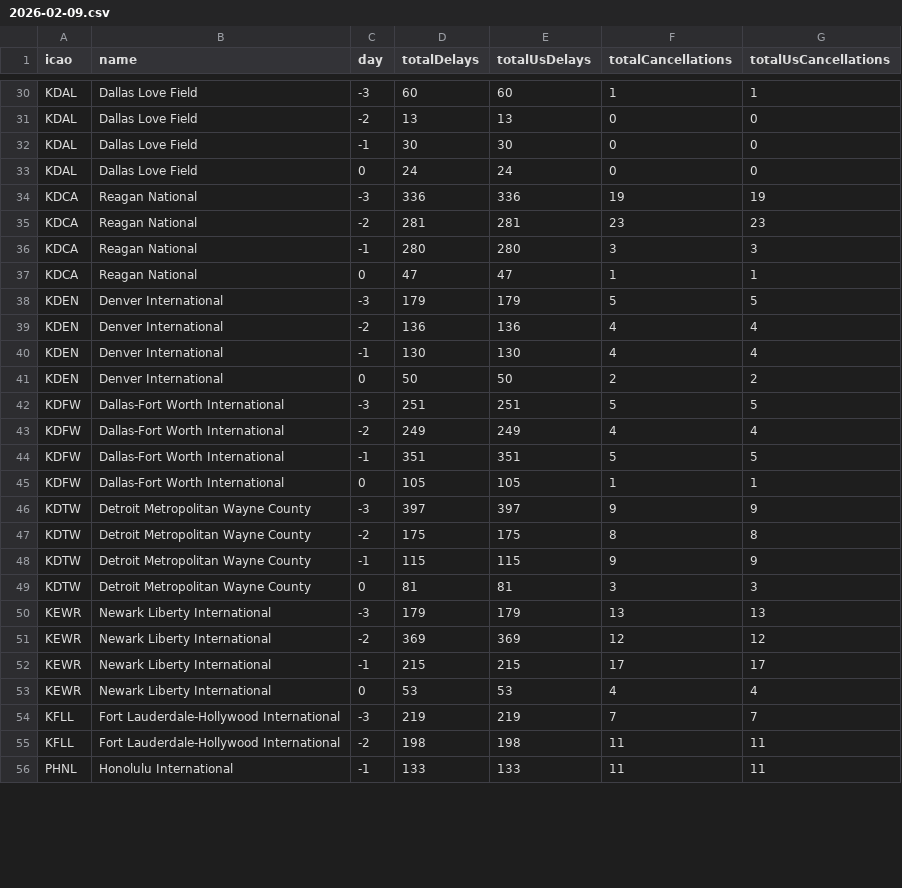
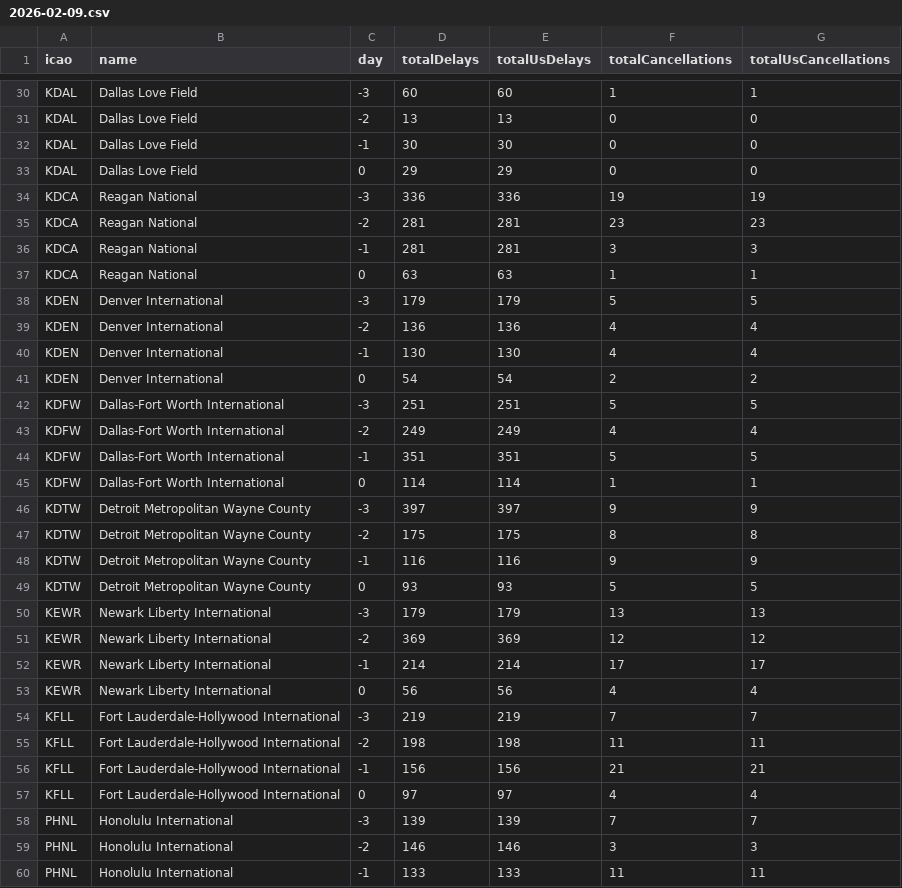
Before and after one commit to erxclau/flightaware, a CSV file: 2026-02-09.csv, drawn as a sheet; only a part is shown, gaps mark what is left out; the diff covers the shown part only.

```diff
--- a/2026-02-09.csv
+++ b/2026-02-09.csv
@@ -32,7 +32,7 @@ KDAL,Dallas Love Field,-2,13,13,0,0
 KDAL,Dallas Love Field,-1,30,30,0,0
-KDAL,Dallas Love Field,0,24,24,0,0
+KDAL,Dallas Love Field,0,29,29,0,0
 KDCA,Reagan National,-3,336,336,19,19
 KDCA,Reagan National,-2,281,281,23,23
-KDCA,Reagan National,-1,280,280,3,3
-KDCA,Reagan National,0,47,47,1,1
+KDCA,Reagan National,-1,281,281,3,3
+KDCA,Reagan National,0,63,63,1,1
 KDEN,Denver International,-3,179,179,5,5
@@ -40,3 +40,3 @@ KDEN,Denver International,-2,136,136,4,4
 KDEN,Denver International,-1,130,130,4,4
-KDEN,Denver International,0,50,50,2,2
+KDEN,Denver International,0,54,54,2,2
 KDFW,Dallas-Fort Worth International,-3,251,251,5,5
@@ -44,13 +44,17 @@ KDFW,Dallas-Fort Worth International,-2,249,249,4,4
 KDFW,Dallas-Fort Worth International,-1,351,351,5,5
-KDFW,Dallas-Fort Worth International,0,105,105,1,1
+KDFW,Dallas-Fort Worth International,0,114,114,1,1
 KDTW,Detroit Metropolitan Wayne County,-3,397,397,9,9
 KDTW,Detroit Metropolitan Wayne County,-2,175,175,8,8
-KDTW,Detroit Metropolitan Wayne County,-1,115,115,9,9
-KDTW,Detroit Metropolitan Wayne County,0,81,81,3,3
+KDTW,Detroit Metropolitan Wayne County,-1,116,116,9,9
+KDTW,Detroit Metropolitan Wayne County,0,93,93,5,5
 KEWR,Newark Liberty International,-3,179,179,13,13
 KEWR,Newark Liberty International,-2,369,369,12,12
-KEWR,Newark Liberty International,-1,215,215,17,17
-KEWR,Newark Liberty International,0,53,53,4,4
+KEWR,Newark Liberty International,-1,214,214,17,17
+KEWR,Newark Liberty International,0,56,56,4,4
 KFLL,Fort Lauderdale-Hollywood International,-3,219,219,7,7
 KFLL,Fort Lauderdale-Hollywood International,-2,198,198,11,11
+KFLL,Fort Lauderdale-Hollywood International,-1,156,156,21,21
+KFLL,Fort Lauderdale-Hollywood International,0,97,97,4,4
+PHNL,Honolulu International,-3,139,139,7,7
+PHNL,Honolulu International,-2,146,146,3,3
 PHNL,Honolulu International,-1,133,133,11,11
```
Also changed, not shown: 1 added row, 1 removed row and 100 edited cells elsewhere in this file.
